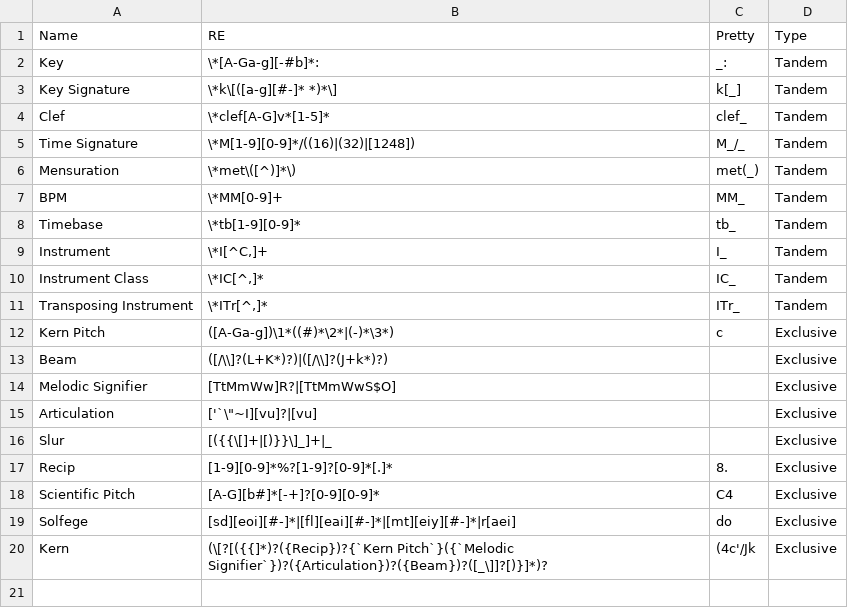
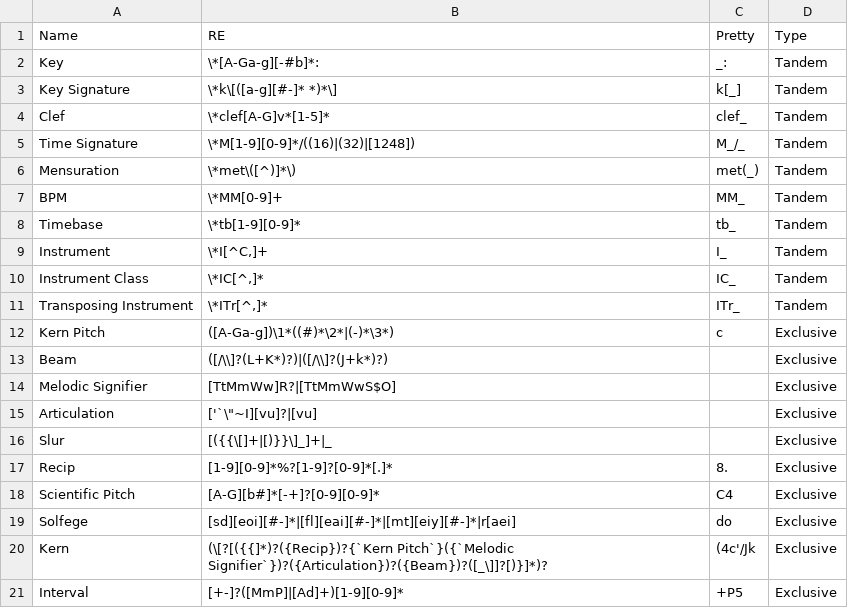
Before and after one commit to Computational-Cognitive-Musicology-Lab/humdrumR, a TSV file: inst/extdata/KnownInterpretations.tsv, drawn as a sheet.

```diff
--- a/inst/extdata/KnownInterpretations.tsv
+++ b/inst/extdata/KnownInterpretations.tsv
@@ -20 +20,2 @@ Solfege	[sd][eoi][#-]*|[fl][eai][#-]*|[mt][eiy][#-]*|r[aei]	do	Exclusive
 Kern	(\[?[({{]*)?({Recip})?{`Kern Pitch`}({`Melodic Signifier`})?({Articulation})?({Beam})?([_\]]?[)}]*)?	(4c'/Jk	Exclusive
+Interval	[+-]?([MmP]|[Ad]+)[1-9][0-9]*	+P5	Exclusive
```
Also changed, not shown: 10 other files.
